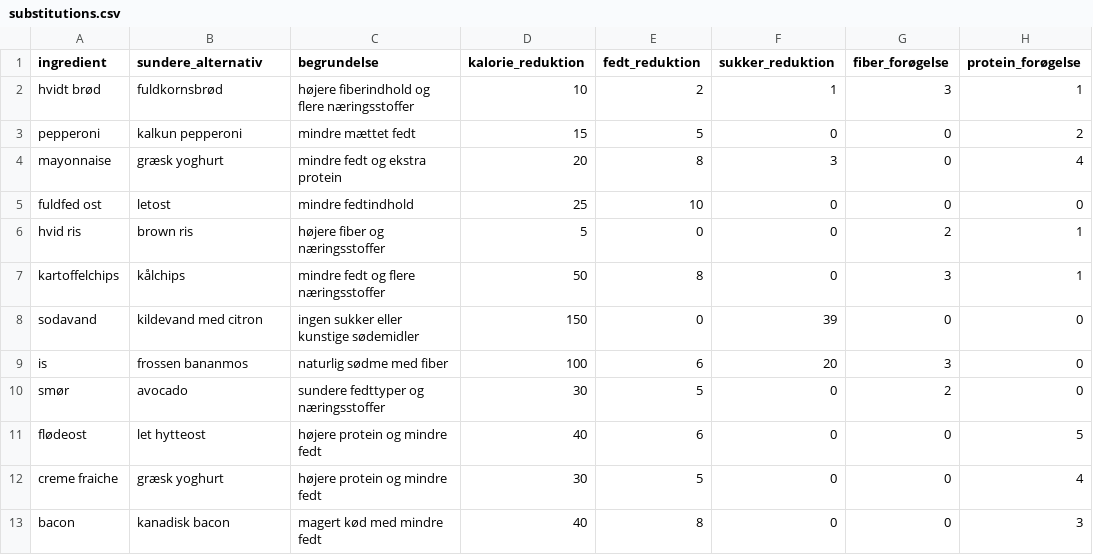
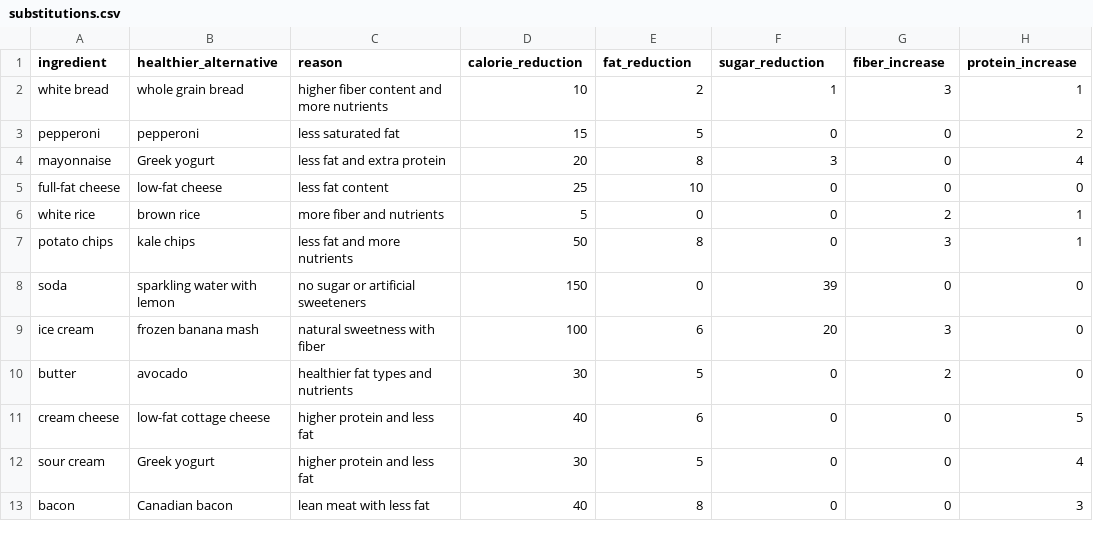
Before and after one commit to Hjarno1/FoodNudging, a CSV file: health_nudger/data/substitutions.csv, drawn as a sheet; only a part is shown; the diff covers the shown part only.

```diff
--- a/health_nudger/data/substitutions.csv
+++ b/health_nudger/data/substitutions.csv
@@ -1,13 +1,13 @@
-ingredient,sundere_alternativ,begrundelse,kalorie_reduktion,fedt_reduktion,sukker_reduktion,fiber_forøgelse,protein_forøgelse
-hvidt brød,fuldkornsbrød,"højere fiberindhold og flere næringsstoffer",10,2,1,3,1
-pepperoni,kalkun pepperoni,"mindre mættet fedt",15,5,0,0,2
-mayonnaise,græsk yoghurt,"mindre fedt og ekstra protein",20,8,3,0,4
-fuldfed ost,letost,"mindre fedtindhold",25,10,0,0,0
-hvid ris,brown ris,"højere fiber og næringsstoffer",5,0,0,2,1
-kartoffelchips,kålchips,"mindre fedt og flere næringsstoffer",50,8,0,3,1
-sodavand,kildevand med citron,"ingen sukker eller kunstige sødemidler",150,0,39,0,0
-is,frossen bananmos,"naturlig sødme med fiber",100,6,20,3,0
-smør,avocado,"sundere fedttyper og næringsstoffer",30,5,0,2,0
-flødeost,let hytteost,"højere protein og mindre fedt",40,6,0,0,5
-creme fraiche,græsk yoghurt,"højere protein og mindre fedt",30,5,0,0,4
-bacon,kanadisk bacon,"magert kød med mindre fedt",40,8,0,0,3
+ingredient,healthier_alternative,reason,calorie_reduction,fat_reduction,sugar_reduction,fiber_increase,protein_increase
+white bread,whole grain bread,"higher fiber content and more nutrients",10,2,1,3,1
+pepperoni,pepperoni,"less saturated fat",15,5,0,0,2
+mayonnaise,Greek yogurt,"less fat and extra protein",20,8,3,0,4
+full-fat cheese,low-fat cheese,"less fat content",25,10,0,0,0
+white rice,brown rice,"more fiber and nutrients",5,0,0,2,1
+potato chips,kale chips,"less fat and more nutrients",50,8,0,3,1
+soda,sparkling water with lemon,"no sugar or artificial sweeteners",150,0,39,0,0
+ice cream,frozen banana mash,"natural sweetness with fiber",100,6,20,3,0
+butter,avocado,"healthier fat types and nutrients",30,5,0,2,0
+cream cheese,low-fat cottage cheese,"higher protein and less fat",40,6,0,0,5
+sour cream,Greek yogurt,"higher protein and less fat",30,5,0,0,4
+bacon,Canadian bacon,"lean meat with less fat",40,8,0,0,3
```
Also changed, not shown: 2 added rows and 130 edited cells elsewhere in this file, 18 other files.
